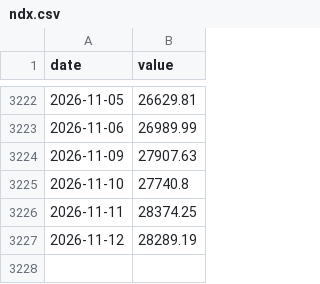
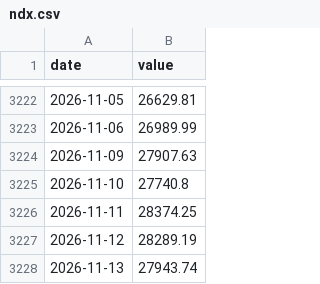
Before and after one commit to 964583194/ratio-signal, a CSV file: data/raw/ndx.csv, drawn as a sheet; only a part is shown, gaps mark what is left out.

```diff
--- a/data/raw/ndx.csv
+++ b/data/raw/ndx.csv
@@ -3227 +3227,2 @@ date,value
 2026-11-12,28289.19
+2026-11-13,27943.74
```
Also changed, not shown: 20 other files.
